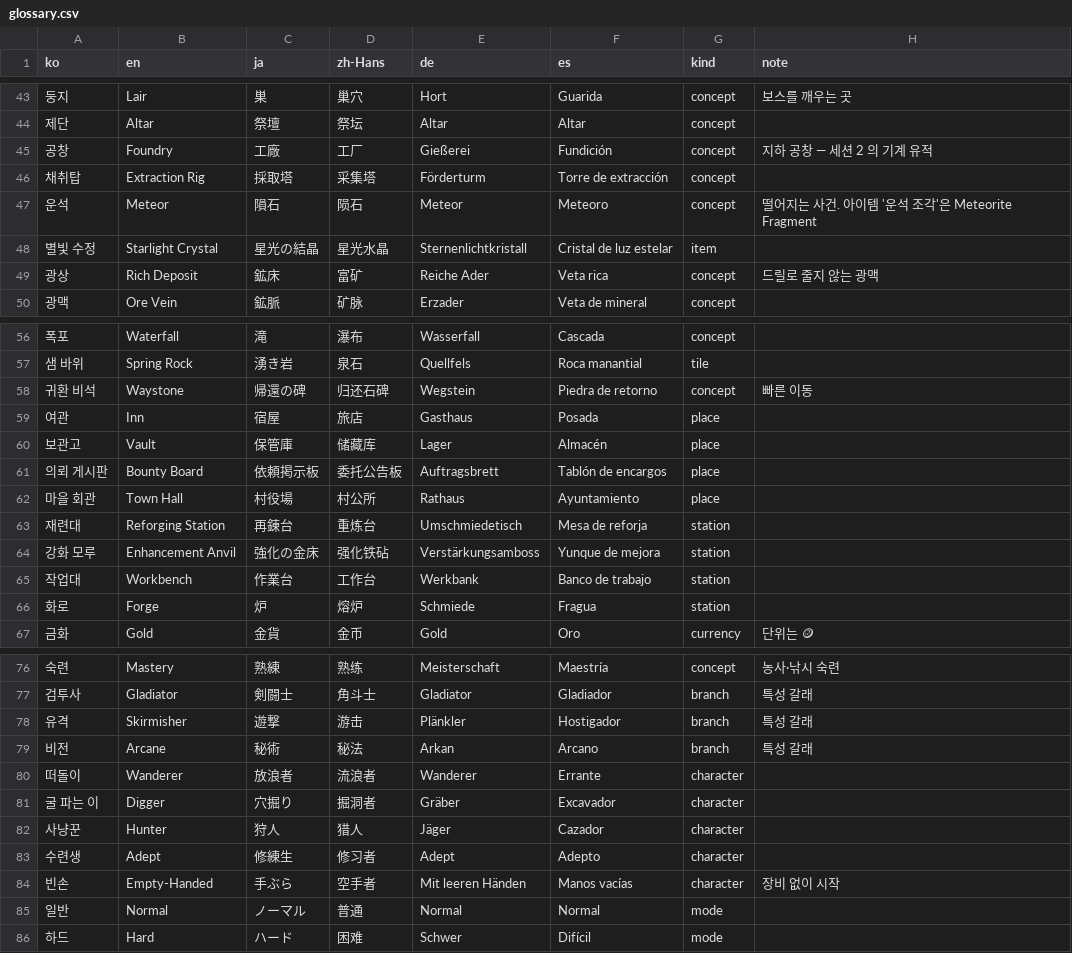
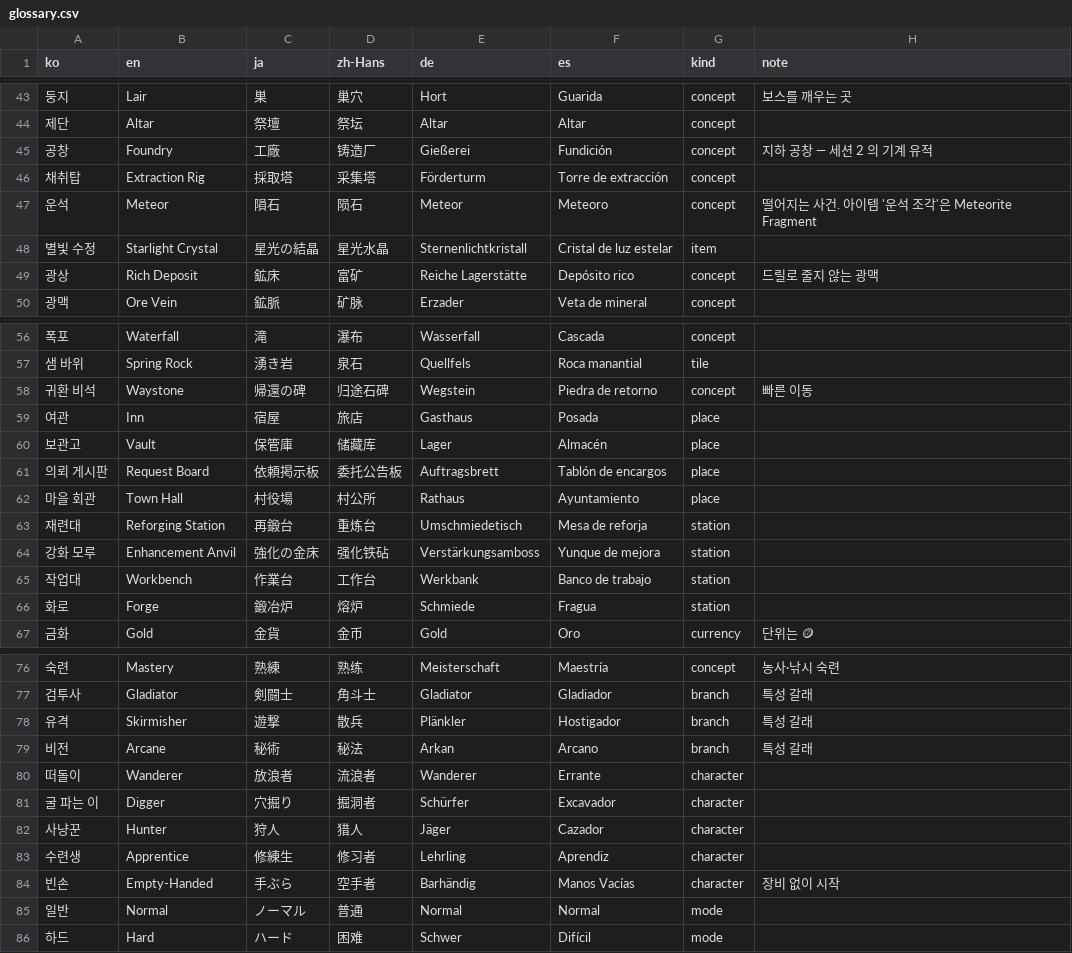
Before and after one commit to gshs43-junyeong/Ashfall-Chronicles, a CSV file: src/legacy/locales/glossary.csv, drawn as a sheet; only a part is shown, gaps mark what is left out; the diff covers the shown part only.

```diff
--- a/src/legacy/locales/glossary.csv
+++ b/src/legacy/locales/glossary.csv
@@ -44,3 +44,3 @@
 "제단","Altar","祭壇","祭坛","Altar","Altar","concept",""
-"공창","Foundry","工廠","工厂","Gießerei","Fundición","concept","지하 공창 — 세션 2 의 기계 유적"
+"공창","Foundry","工廠","铸造厂","Gießerei","Fundición","concept","지하 공창 — 세션 2 의 기계 유적"
 "채취탑","Extraction Rig","採取塔","采集塔","Förderturm","Torre de extracción","concept",""
@@ -48,3 +48,3 @@
 "별빛 수정","Starlight Crystal","星光の結晶","星光水晶","Sternenlichtkristall","Cristal de luz estelar","item",""
-"광상","Rich Deposit","鉱床","富矿","Reiche Ader","Veta rica","concept","드릴로 줄지 않는 광맥"
+"광상","Rich Deposit","鉱床","富矿","Reiche Lagerstätte","Depósito rico","concept","드릴로 줄지 않는 광맥"
 "광맥","Ore Vein","鉱脈","矿脉","Erzader","Veta de mineral","concept",""
@@ -57,11 +57,11 @@
 "샘 바위","Spring Rock","湧き岩","泉石","Quellfels","Roca manantial","tile",""
-"귀환 비석","Waystone","帰還の碑","归还石碑","Wegstein","Piedra de retorno","concept","빠른 이동"
+"귀환 비석","Waystone","帰還の碑","归途石碑","Wegstein","Piedra de retorno","concept","빠른 이동"
 "여관","Inn","宿屋","旅店","Gasthaus","Posada","place",""
 "보관고","Vault","保管庫","储藏库","Lager","Almacén","place",""
-"의뢰 게시판","Bounty Board","依頼掲示板","委托公告板","Auftragsbrett","Tablón de encargos","place",""
+"의뢰 게시판","Request Board","依頼掲示板","委托公告板","Auftragsbrett","Tablón de encargos","place",""
 "마을 회관","Town Hall","村役場","村公所","Rathaus","Ayuntamiento","place",""
-"재련대","Reforging Station","再錬台","重炼台","Umschmiedetisch","Mesa de reforja","station",""
+"재련대","Reforging Station","再鍛台","重炼台","Umschmiedetisch","Mesa de reforja","station",""
 "강화 모루","Enhancement Anvil","強化の金床","强化铁砧","Verstärkungsamboss","Yunque de mejora","station",""
 "작업대","Workbench","作業台","工作台","Werkbank","Banco de trabajo","station",""
-"화로","Forge","炉","熔炉","Schmiede","Fragua","station",""
+"화로","Forge","鍛冶炉","熔炉","Schmiede","Fragua","station",""
 "금화","Gold","金貨","金币","Gold","Oro","currency","단위는 🪙"
@@ -77,9 +77,9 @@
 "검투사","Gladiator","剣闘士","角斗士","Gladiator","Gladiador","branch","특성 갈래"
-"유격","Skirmisher","遊撃","游击","Plänkler","Hostigador","branch","특성 갈래"
+"유격","Skirmisher","遊撃","散兵","Plänkler","Hostigador","branch","특성 갈래"
 "비전","Arcane","秘術","秘法","Arkan","Arcano","branch","특성 갈래"
 "떠돌이","Wanderer","放浪者","流浪者","Wanderer","Errante","character",""
-"굴 파는 이","Digger","穴掘り","掘洞者","Gräber","Excavador","character",""
+"굴 파는 이","Digger","穴掘り","掘洞者","Schürfer","Excavador","character",""
 "사냥꾼","Hunter","狩人","猎人","Jäger","Cazador","character",""
-"수련생","Adept","修練生","修习者","Adept","Adepto","character",""
-"빈손","Empty-Handed","手ぶら","空手者","Mit leeren Händen","Manos vacías","character","장비 없이 시작"
+"수련생","Apprentice","修練生","修习者","Lehrling","Aprendiz","character",""
+"빈손","Empty-Handed","手ぶら","空手者","Barhändig","Manos Vacías","character","장비 없이 시작"
 "일반","Normal","ノーマル","普通","Normal","Normal","mode",""
```
Also changed, not shown: 23 edited cells elsewhere in this file, 1 other file.
